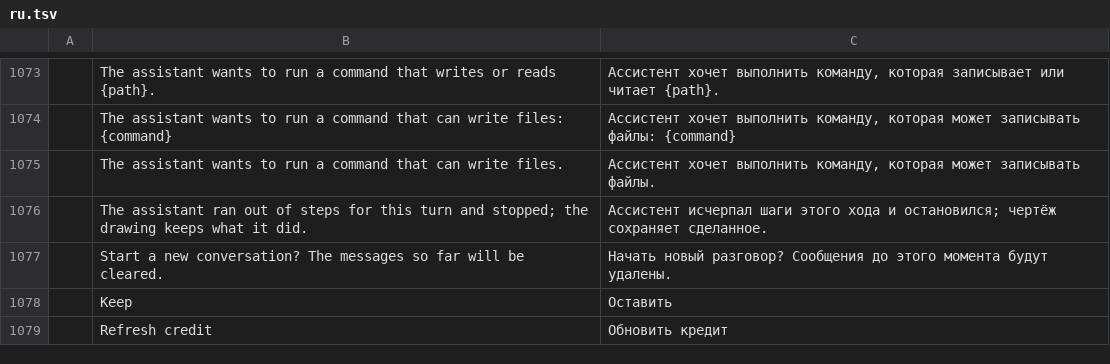
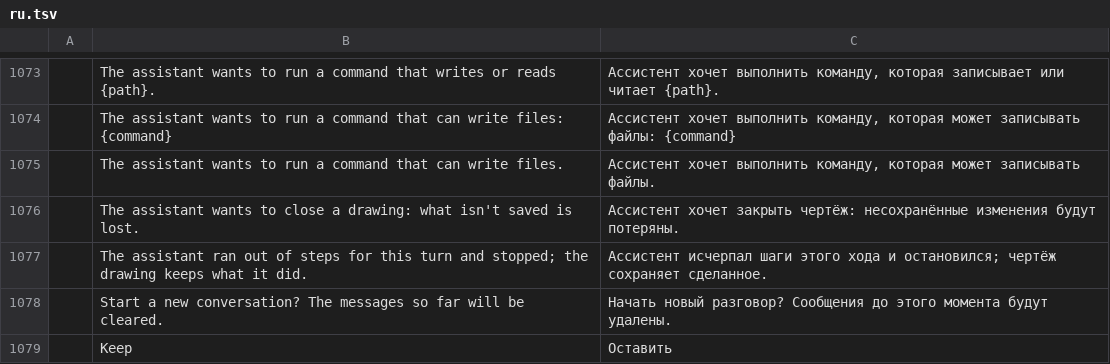
Before and after one commit to Byte42-it/cadcraft-ai-assistant-features, a TSV file: crates/ui-egui/src/i18n/ru.tsv, drawn as a sheet; only a part is shown, gaps mark what is left out; the shorter side is filled out with more unchanged rows.

```diff
--- a/crates/ui-egui/src/i18n/ru.tsv
+++ b/crates/ui-egui/src/i18n/ru.tsv
@@ -1075,2 +1075,3 @@
 	The assistant wants to run a command that can write files.	Ассистент хочет выполнить команду, которая может записывать файлы.
+	The assistant wants to close a drawing: what isn't saved is lost.	Ассистент хочет закрыть чертёж: несохранённые изменения будут потеряны.
 	The assistant ran out of steps for this turn and stopped; the drawing keeps what it did.	Ассистент исчерпал шаги этого хода и остановился; чертёж сохраняет сделанное.
```
Also changed, not shown: crates/ui-egui/src/i18n/de.tsv, crates/ui-egui/src/i18n/es.tsv, 32 other files.
